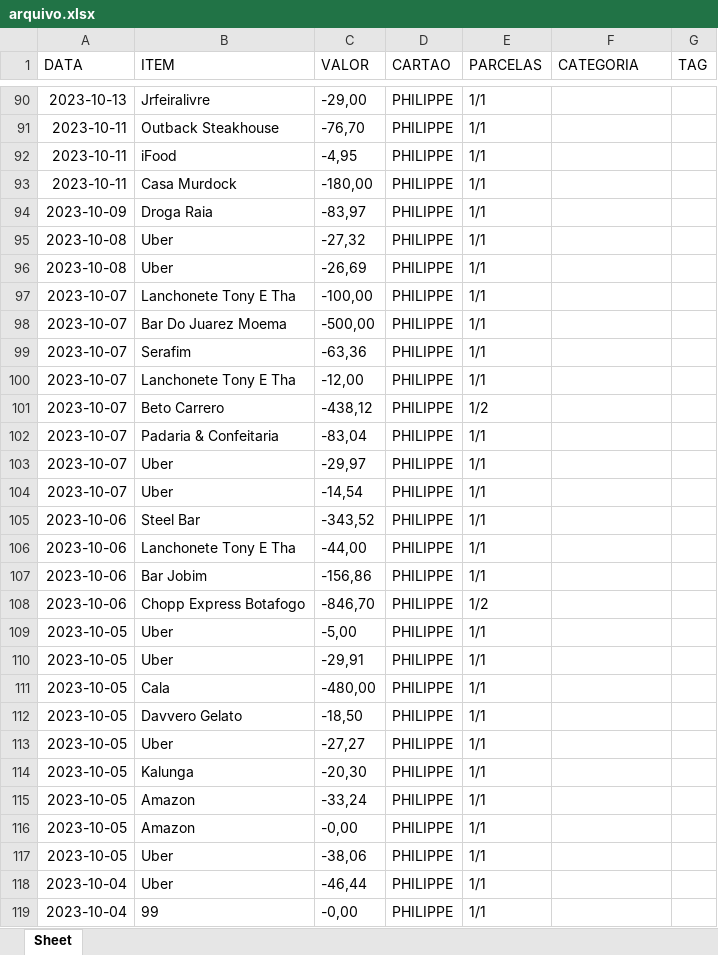
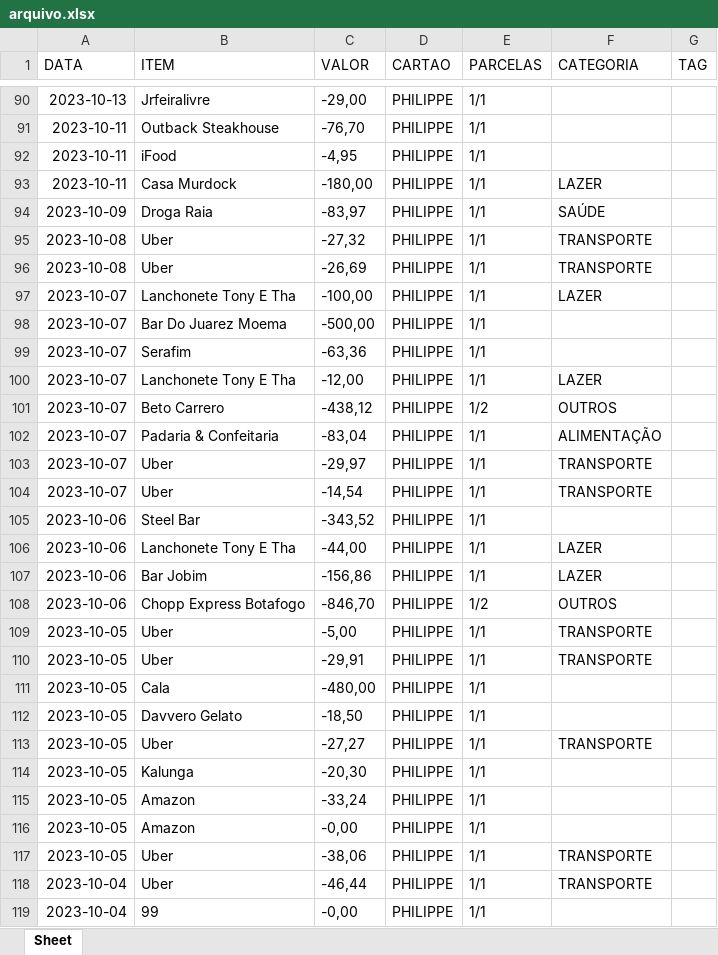
Before and after one commit to lyllo/py_budget, an Excel workbook: arquivo.xlsx, sheet Sheet, drawn as a sheet; only a part is shown, gaps mark what is left out; values as stored, in another font and other column widths than the file's, no borders; the diff covers the shown part only; the diff names each change by its address in the sheet, - before the commit and + after, or states it on an @@ line.

Commit message:
- Realiza a busca exata por Categorias.

```diff
--- a/arquivo.xlsx (sheet Sheet)
+++ b/arquivo.xlsx (sheet Sheet)
-F93 (CATEGORIA): (empty)
+F93 (CATEGORIA): LAZER
-F94 (CATEGORIA): (empty)
+F94 (CATEGORIA): SAÚDE
-F95:F96 (CATEGORIA): (empty)
+F95:F96 (CATEGORIA): TRANSPORTE
-F97 (CATEGORIA): (empty)
+F97 (CATEGORIA): LAZER
-F100 (CATEGORIA): (empty)
+F100 (CATEGORIA): LAZER
-F101 (CATEGORIA): (empty)
+F101 (CATEGORIA): OUTROS
-F102 (CATEGORIA): (empty)
+F102 (CATEGORIA): ALIMENTAÇÃO
-F103:F104 (CATEGORIA): (empty)
+F103:F104 (CATEGORIA): TRANSPORTE
-F106:F107 (CATEGORIA): (empty)
+F106:F107 (CATEGORIA): LAZER
-F108 (CATEGORIA): (empty)
+F108 (CATEGORIA): OUTROS
-F109:F110 (CATEGORIA): (empty)
+F109:F110 (CATEGORIA): TRANSPORTE
-F113 (CATEGORIA): (empty)
+F113 (CATEGORIA): TRANSPORTE
-F117:F118 (CATEGORIA): (empty)
+F117:F118 (CATEGORIA): TRANSPORTE
```
Also changed, not shown: 36 edited cells elsewhere in this sheet, 3 other files.
